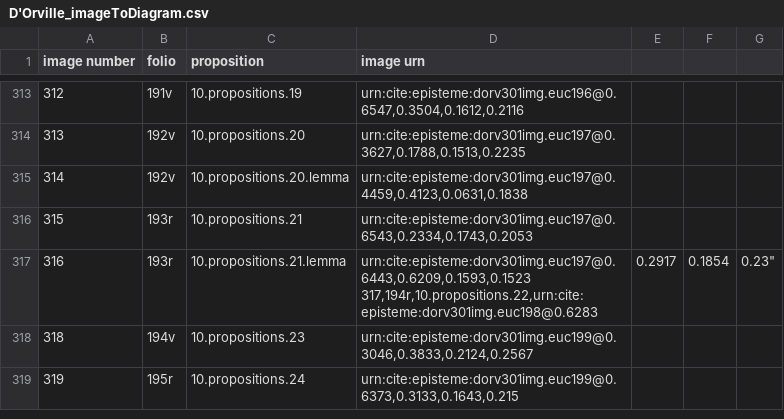
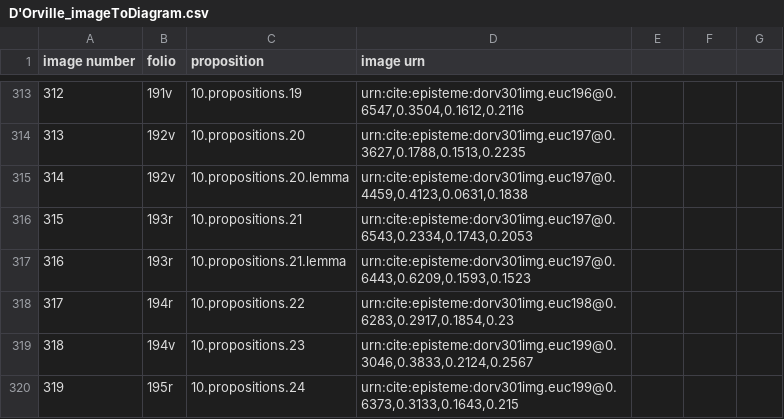
Before and after one commit to HCMID/schemata, a CSV file: D'Orville_imageToDiagram.csv, drawn as a sheet; only a part is shown, gaps mark what is left out.

Commit message:
Update D'Orville_imageToDiagram.csv

```diff
--- a/D'Orville_imageToDiagram.csv
+++ b/D'Orville_imageToDiagram.csv
@@ -316,4 +316,4 @@ image number,folio,proposition,image urn
 315,193r,10.propositions.21,"urn:cite:episteme:dorv301img.euc197@0.6543,0.2334,0.1743,0.2053"
-316,193r,10.propositions.21.lemma,"urn:cite:episteme:dorv301img.euc197@0.6443,0.6209,0.1593,0.1523
-317,194r,10.propositions.22,"urn:cite:episteme:dorv301img.euc198@0.6283,0.2917,0.1854,0.23"
+316,193r,10.propositions.21.lemma,"urn:cite:episteme:dorv301img.euc197@0.6443,0.6209,0.1593,0.1523"
+317,194r,10.propositions.22,"urn:cite:episteme:dorv301img.euc198@0.6283,0.2917,0.1854,0.23"
 318,194v,10.propositions.23,"urn:cite:episteme:dorv301img.euc199@0.3046,0.3833,0.2124,0.2567"
```
